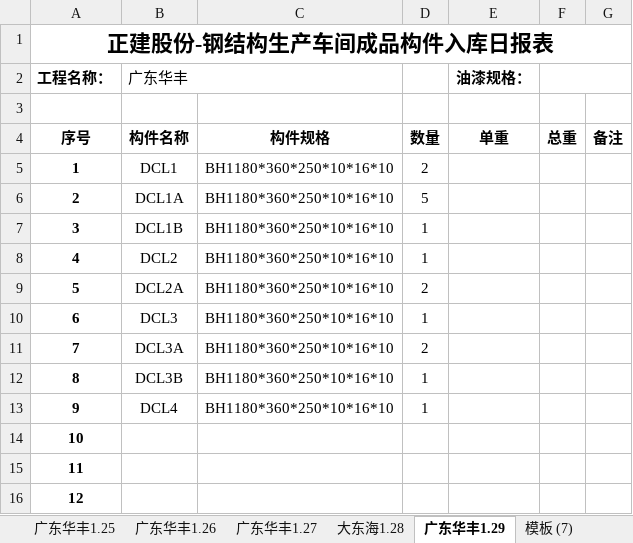
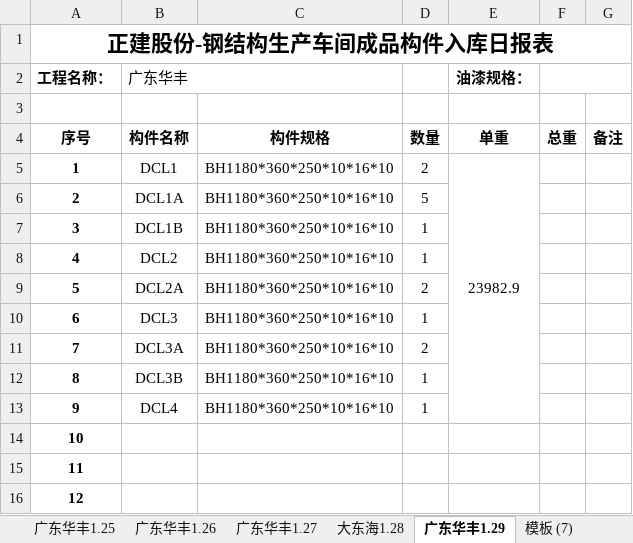
Before and after one commit to LuJZ1402/Upan, an Excel workbook: 入库日报表.xlsx, sheet 广东华丰1.29, drawn as a sheet; only a part is shown; values as stored, in another font and other column widths than the file's, no borders; the diff names each change by its address in the sheet, - before the commit and + after, or states it on an @@ line.

Commit message:
Update 入库日报表.xlsx

```diff
--- a/入库日报表.xlsx (sheet 广东华丰1.29)
+++ b/入库日报表.xlsx (sheet 广东华丰1.29)
-E5 (油漆规格：): (empty)
+E5 (油漆规格：): 23982.9
+E5:E13 merged
```
